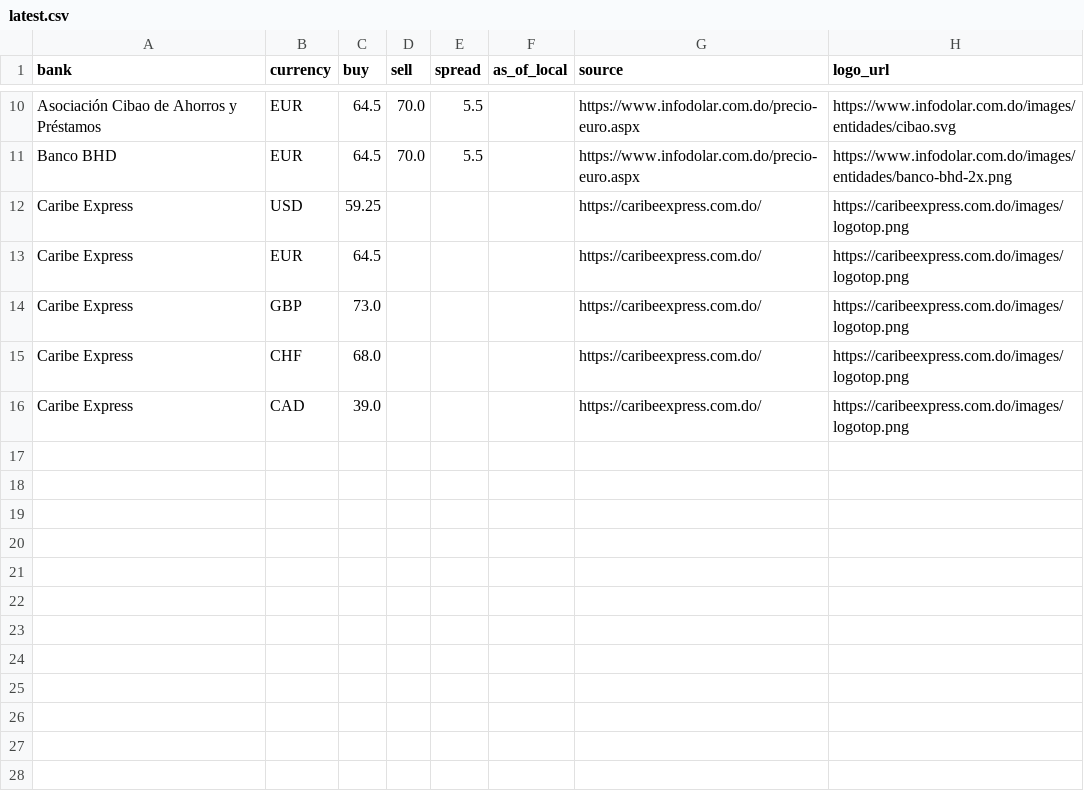
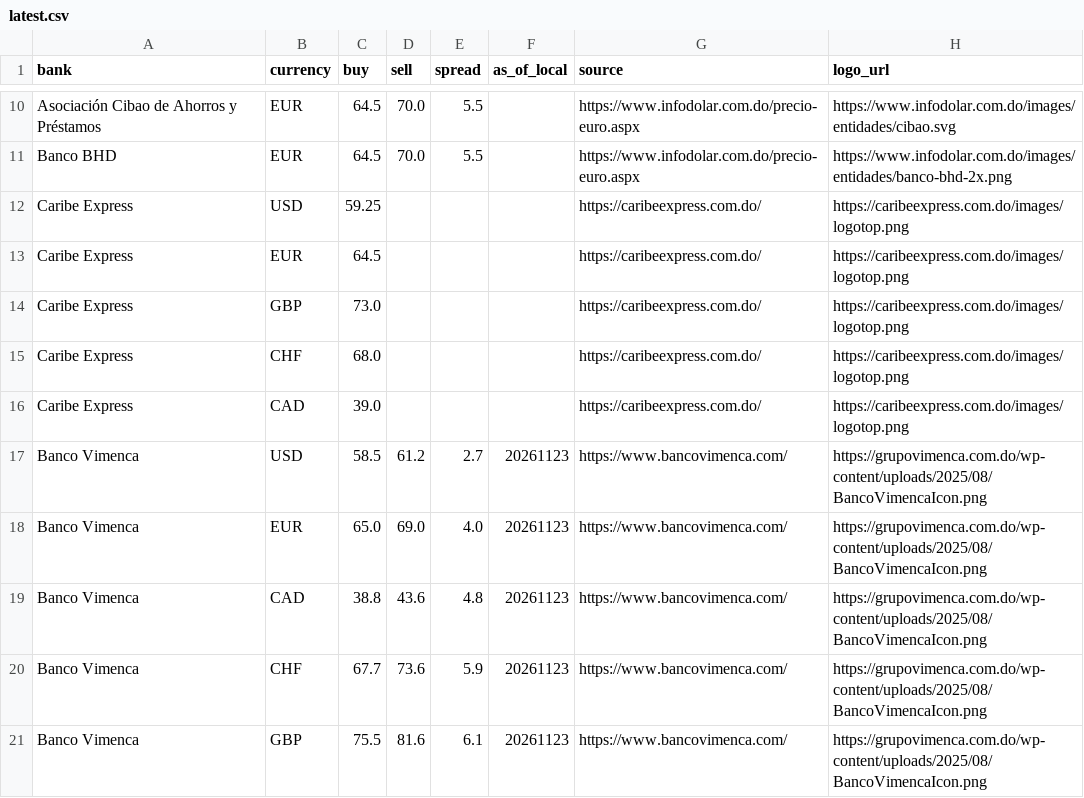
Before and after one commit to Rodyd137/infodolareuro, a CSV file: data/latest.csv, drawn as a sheet; only a part is shown, gaps mark what is left out; the diff names each change by its address in the sheet, - before the commit and + after, or states it on an @@ line.

```diff
--- a/data/latest.csv
+++ b/data/latest.csv
+row 17: Banco Vimenca | USD | 58.5 | 61.2 | 2.7 | 20261123 | https://www.bancovimenca.com/ | https://grupovimenca.com.do/wp-content/uploads/2025/08/BancoVimencaIcon.png
+row 18: Banco Vimenca | EUR | 65.0 | 69.0 | 4.0 | 20261123 | https://www.bancovimenca.com/ | https://grupovimenca.com.do/wp-content/uploads/2025/08/BancoVimencaIcon.png
+row 19: Banco Vimenca | CAD | 38.8 | 43.6 | 4.8 | 20261123 | https://www.bancovimenca.com/ | https://grupovimenca.com.do/wp-content/uploads/2025/08/BancoVimencaIcon.png
+row 20: Banco Vimenca | CHF | 67.7 | 73.6 | 5.9 | 20261123 | https://www.bancovimenca.com/ | https://grupovimenca.com.do/wp-content/uploads/2025/08/BancoVimencaIcon.png
+row 21: Banco Vimenca | GBP | 75.5 | 81.6 | 6.1 | 20261123 | https://www.bancovimenca.com/ | https://grupovimenca.com.do/wp-content/uploads/2025/08/BancoVimencaIcon.png
```
Also changed, not shown: 2 other files.
